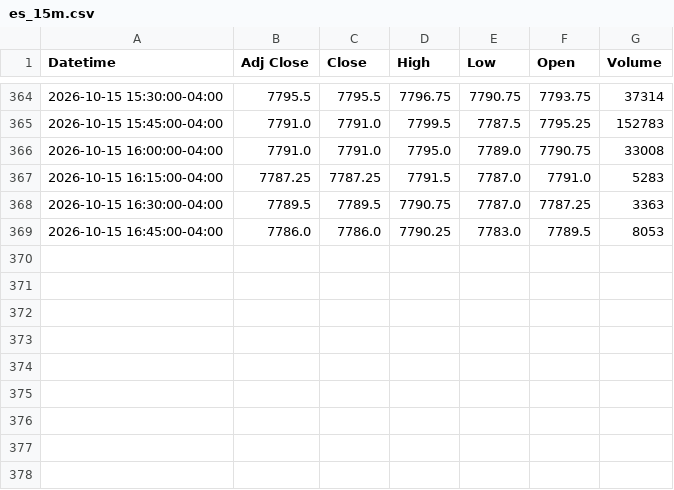
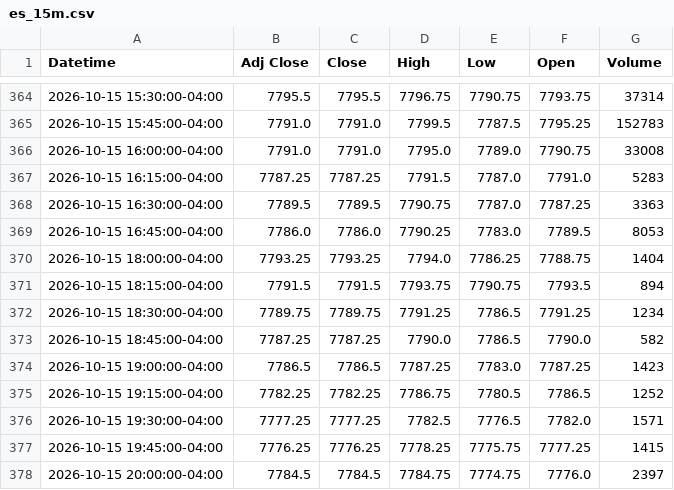
Before and after one commit to Jordan4369/mes-data, a CSV file: data/es_15m.csv, drawn as a sheet; only a part is shown, gaps mark what is left out; the diff names each change by its address in the sheet, - before the commit and + after, or states it on an @@ line.

Commit message:
update data

```diff
--- a/data/es_15m.csv
+++ b/data/es_15m.csv
+row 370: 2026-10-15 18:00:00-04:00 | 7793.25 | 7793.25 | 7794.0 | 7786.25 | 7788.75 | 1404
+row 371: 2026-10-15 18:15:00-04:00 | 7791.5 | 7791.5 | 7793.75 | 7790.75 | 7793.5 | 894
+row 372: 2026-10-15 18:30:00-04:00 | 7789.75 | 7789.75 | 7791.25 | 7786.5 | 7791.25 | 1234
+row 373: 2026-10-15 18:45:00-04:00 | 7787.25 | 7787.25 | 7790.0 | 7786.5 | 7790.0 | 582
+row 374: 2026-10-15 19:00:00-04:00 | 7786.5 | 7786.5 | 7787.25 | 7783.0 | 7787.25 | 1423
+row 375: 2026-10-15 19:15:00-04:00 | 7782.25 | 7782.25 | 7786.75 | 7780.5 | 7786.5 | 1252
+row 376: 2026-10-15 19:30:00-04:00 | 7777.25 | 7777.25 | 7782.5 | 7776.5 | 7782.0 | 1571
+row 377: 2026-10-15 19:45:00-04:00 | 7776.25 | 7776.25 | 7778.25 | 7775.75 | 7777.25 | 1415
+row 378: 2026-10-15 20:00:00-04:00 | 7784.5 | 7784.5 | 7784.75 | 7774.75 | 7776.0 | 2397
```
Also changed, not shown: data/es_1h.csv.
